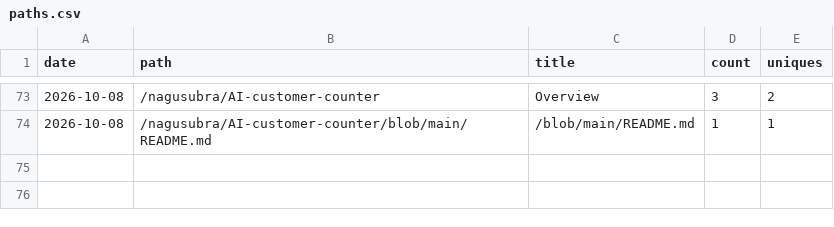
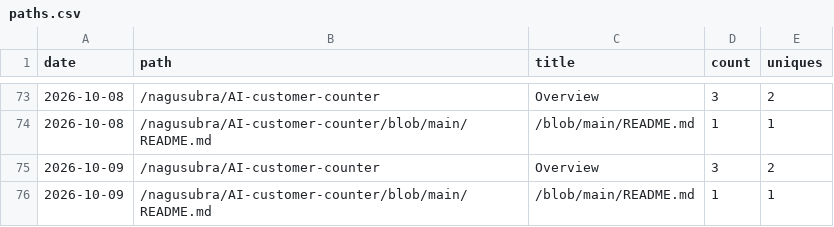
Before and after one commit to nagusubra/traffic, a CSV file: .metrics/data/AI-customer-counter/paths.csv, drawn as a sheet; only a part is shown, gaps mark what is left out.

```diff
--- a/.metrics/data/AI-customer-counter/paths.csv
+++ b/.metrics/data/AI-customer-counter/paths.csv
@@ -74 +74,3 @@ date,path,title,count,uniques
 2026-10-08,/nagusubra/AI-customer-counter/blob/main/README.md,/blob/main/README.md,1,1
+2026-10-09,/nagusubra/AI-customer-counter,Overview,3,2
+2026-10-09,/nagusubra/AI-customer-counter/blob/main/README.md,/blob/main/README.md,1,1
```
Also changed, not shown: .metrics/data/AI-customer-counter/clones.csv, .metrics/data/AI-customer-counter/referrers.csv, 5 other files.
